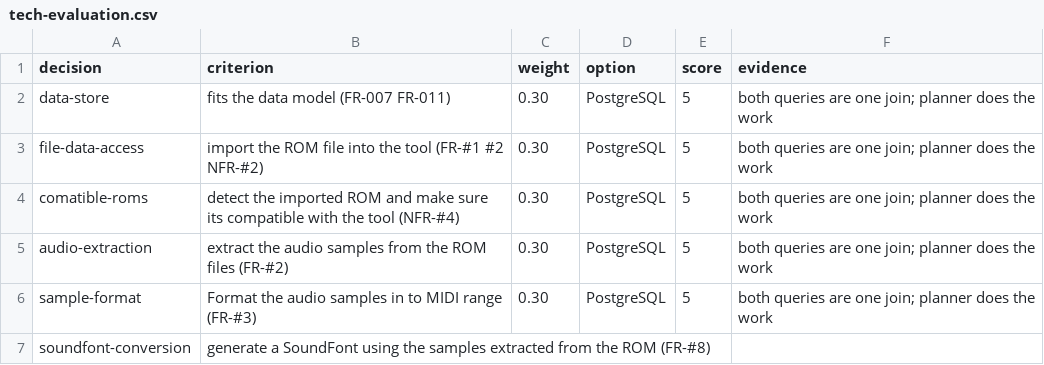
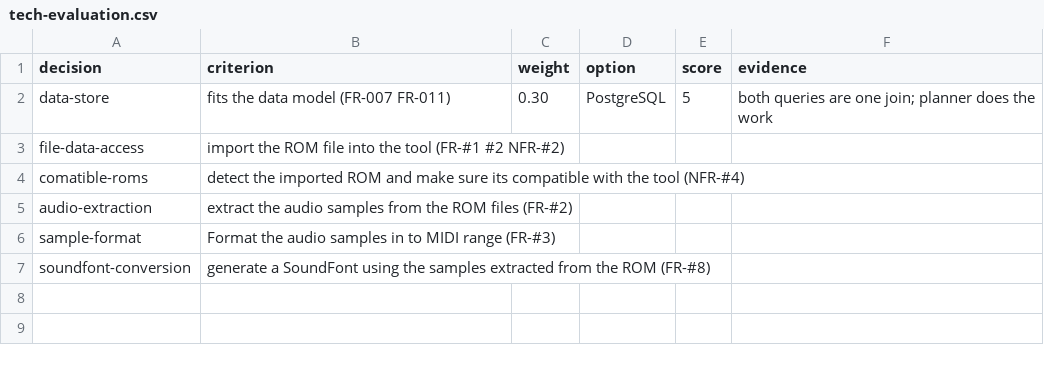
Before and after one commit to GreninjaBoy23D/Capstone-Respiretory, a CSV file: docs/tech-evaluation.csv, drawn as a sheet.

Commit message:
Update tech-evaluation.csv

```diff
--- a/docs/tech-evaluation.csv
+++ b/docs/tech-evaluation.csv
@@ -2,6 +2,6 @@ decision,criterion,weight,option,score,evidence
 data-store,fits the data model (FR-007 FR-011),0.30,PostgreSQL,5,"both queries are one join; planner does the work"
-file-data-access, import the ROM file into the tool (FR-#1 #2 NFR-#2),0.30,PostgreSQL,5,"both queries are one join; planner does the work"
-comatible-roms, detect the imported ROM and make sure its compatible with the tool (NFR-#4) ,0.30,PostgreSQL,5,"both queries are one join; planner does the work"
-audio-extraction, extract the audio samples from the ROM files (FR-#2),0.30,PostgreSQL,5,"both queries are one join; planner does the work"
-sample-format, Format the audio samples in to MIDI range (FR-#3),0.30,PostgreSQL,5,"both queries are one join; planner does the work"
+file-data-access, import the ROM file into the tool (FR-#1 #2 NFR-#2), , , ,
+comatible-roms, detect the imported ROM and make sure its compatible with the tool (NFR-#4) , , , ,
+audio-extraction, extract the audio samples from the ROM files (FR-#2), , , ,
+sample-format, Format the audio samples in to MIDI range (FR-#3), , , ,
 soundfont-conversion, generate a SoundFont using the samples extracted from the ROM (FR-#8), , , ,
```
